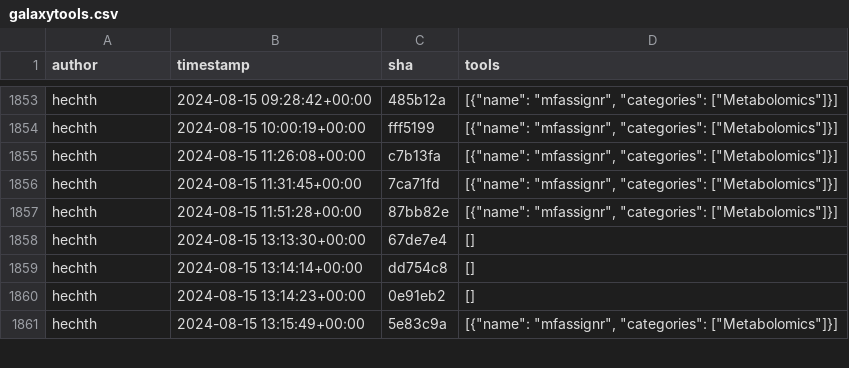
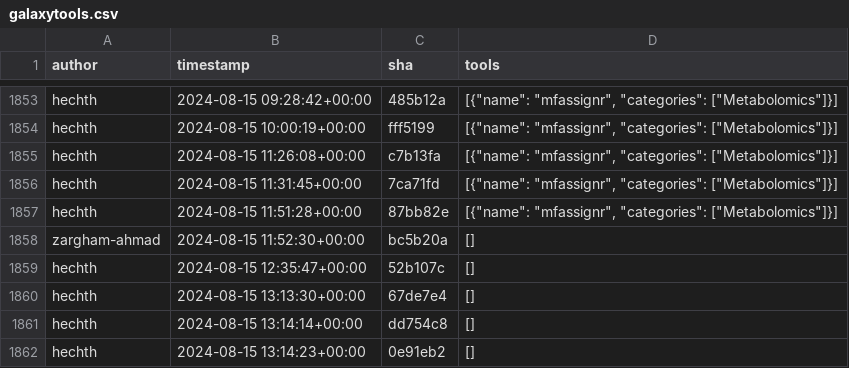
Before and after one commit to kostrykin/galaxy-community-activities, a CSV file: cache/repositories/RECETOX/galaxytools.csv, drawn as a sheet; only a part is shown, gaps mark what is left out; the shorter side is filled out with more unchanged rows; the diff covers the shown part only.

```diff
--- a/cache/repositories/RECETOX/galaxytools.csv
+++ b/cache/repositories/RECETOX/galaxytools.csv
@@ -1857,2 +1857,4 @@
 "hechth","2024-08-15 11:51:28+00:00","87bb82e","[{""name"": ""mfassignr"", ""categories"": [""Metabolomics""]}]"
+"zargham-ahmad","2024-08-15 11:52:30+00:00","bc5b20a","[]"
+"hechth","2024-08-15 12:35:47+00:00","52b107c","[]"
 "hechth","2024-08-15 13:13:30+00:00","67de7e4","[]"
```
Also changed, not shown: 20 added rows elsewhere in this file, cache/repositories/Helmholtz-UFZ/galaxy-tools.csv, cache/repositories/MaterialsGalaxy/larch-tools.csv, 10 other files.
